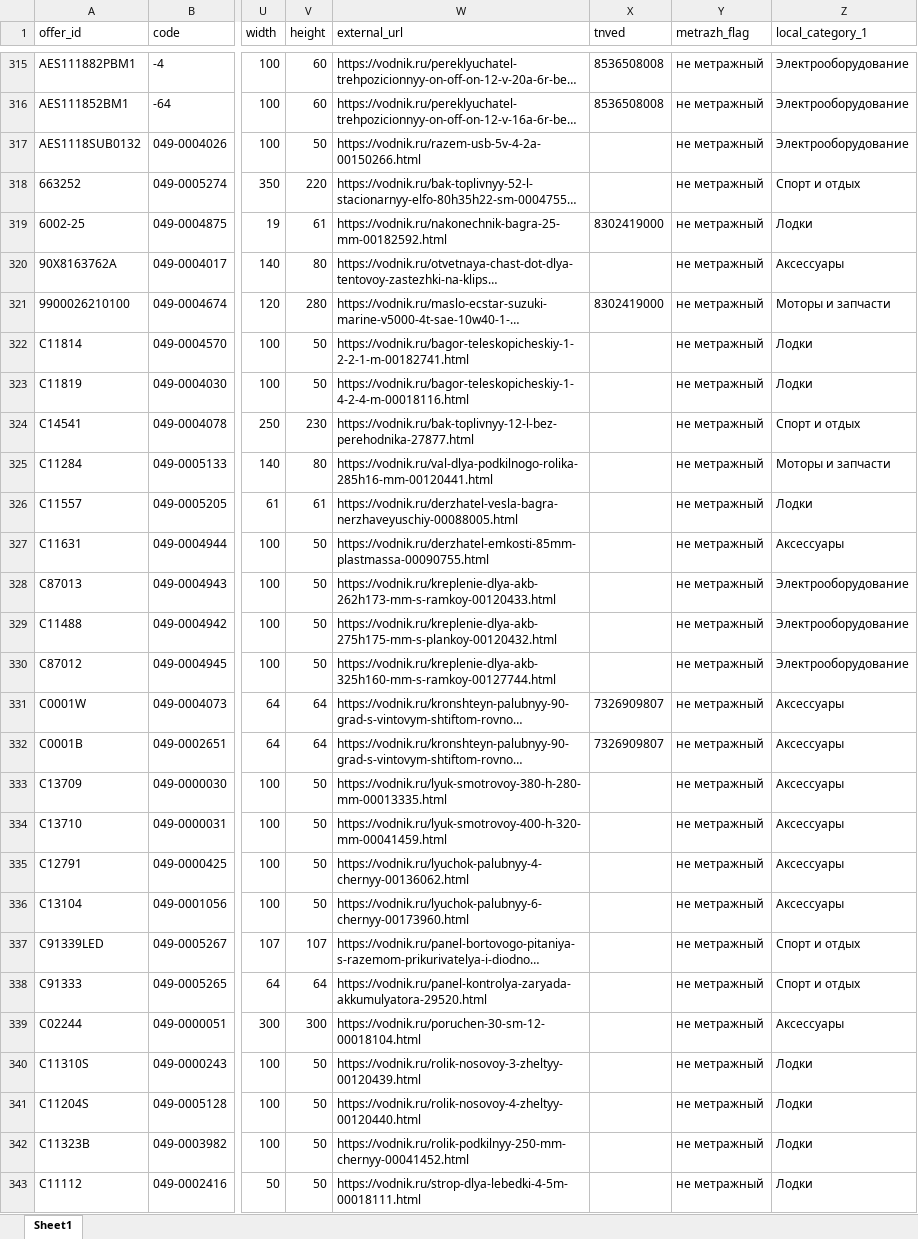
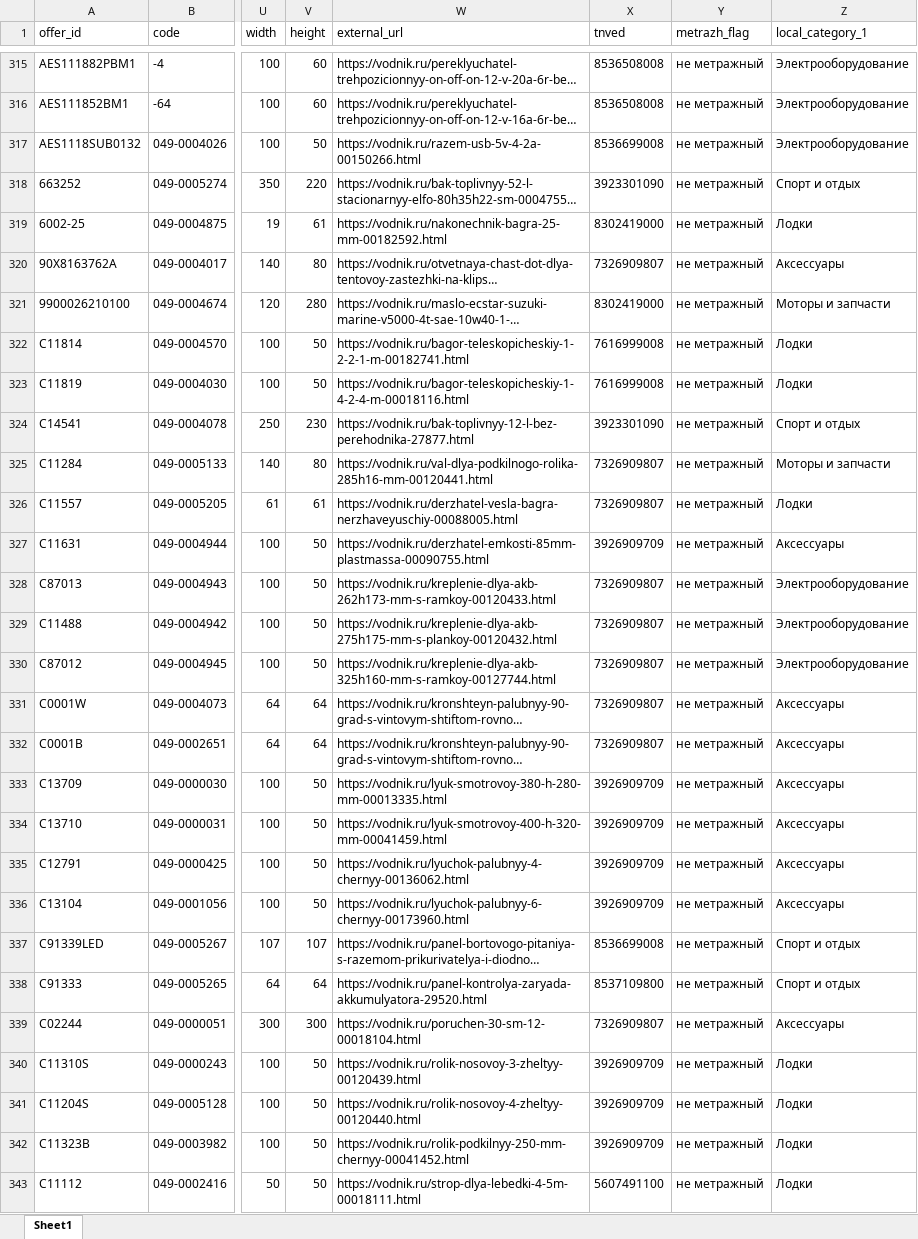
Before and after one commit to kexi-bq/ozon-catalog, an Excel workbook: data/catalog_500_exact_match.xlsx, sheet Sheet1, drawn as a sheet; only a part is shown, gaps mark what is left out; long unchanged cells end in …; values as stored, in another font and other column widths than the file's, no borders; the diff covers the shown part only; the diff names each change by its address in the sheet, - before the commit and + after, or states it on an @@ line.

```diff
--- a/data/catalog_500_exact_match.xlsx (sheet Sheet1)
+++ b/data/catalog_500_exact_match.xlsx (sheet Sheet1)
-X317 (tnved): (empty)
+X317 (tnved): 8536699008
-X318 (tnved): (empty)
+X318 (tnved): 3923301090
-X320 (tnved): (empty)
+X320 (tnved): 7326909807
-X322:X323 (tnved): (empty)
+X322:X323 (tnved): 7616999008
-X324 (tnved): (empty)
+X324 (tnved): 3923301090
-X325:X326 (tnved): (empty)
+X325:X326 (tnved): 7326909807
-X327 (tnved): (empty)
+X327 (tnved): 3926909709
-X328:X330 (tnved): (empty)
+X328:X330 (tnved): 7326909807
-X333:X336 (tnved): (empty)
+X333:X336 (tnved): 3926909709
-X337 (tnved): (empty)
+X337 (tnved): 8536699008
-X338 (tnved): (empty)
+X338 (tnved): 8537109800
-X339 (tnved): (empty)
+X339 (tnved): 7326909807
-X340:X342 (tnved): (empty)
+X340:X342 (tnved): 3926909709
-X343 (tnved): (empty)
+X343 (tnved): 5607491100
```
Also changed, not shown: 220 edited cells and cell formats elsewhere in this sheet, 4 other files.
